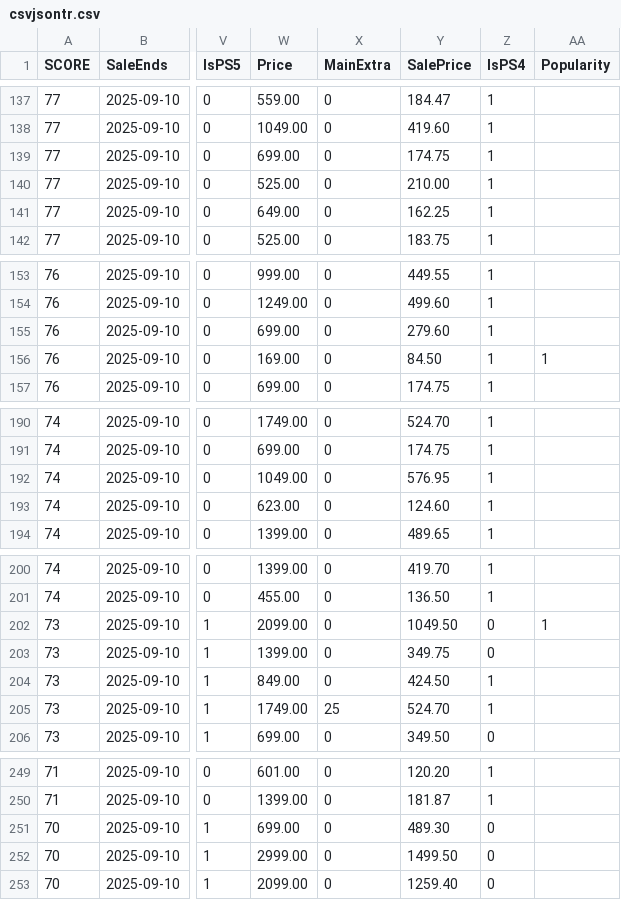
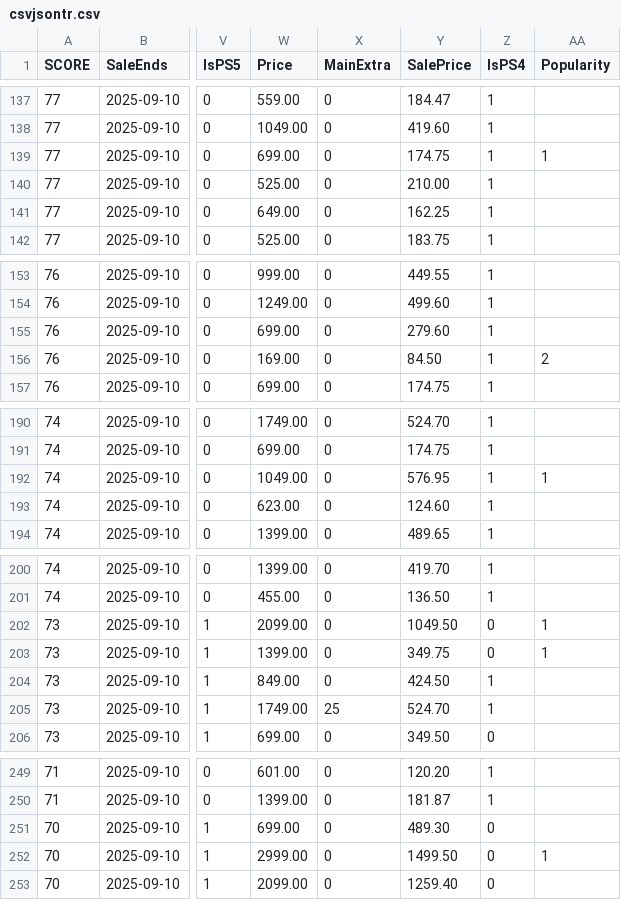
Before and after one commit to maysaleba/maysaleba.github.io, a CSV file: src/csvjsontr.csv, drawn as a sheet; only a part is shown, gaps mark what is left out; the diff covers the shown part only; the diff names each change by its address in the sheet, - before the commit and + after, or states it on an @@ line.

```diff
--- a/src/csvjsontr.csv
+++ b/src/csvjsontr.csv
-AA139 (Popularity): (empty)
+AA139 (Popularity): 1
-AA156 (Popularity): 1
+AA156 (Popularity): 2
-AA192 (Popularity): (empty)
+AA192 (Popularity): 1
-AA203 (Popularity): (empty)
+AA203 (Popularity): 1
-AA252 (Popularity): (empty)
+AA252 (Popularity): 1
```
Also changed, not shown: 26 edited cells elsewhere in this file, 1 other file.
